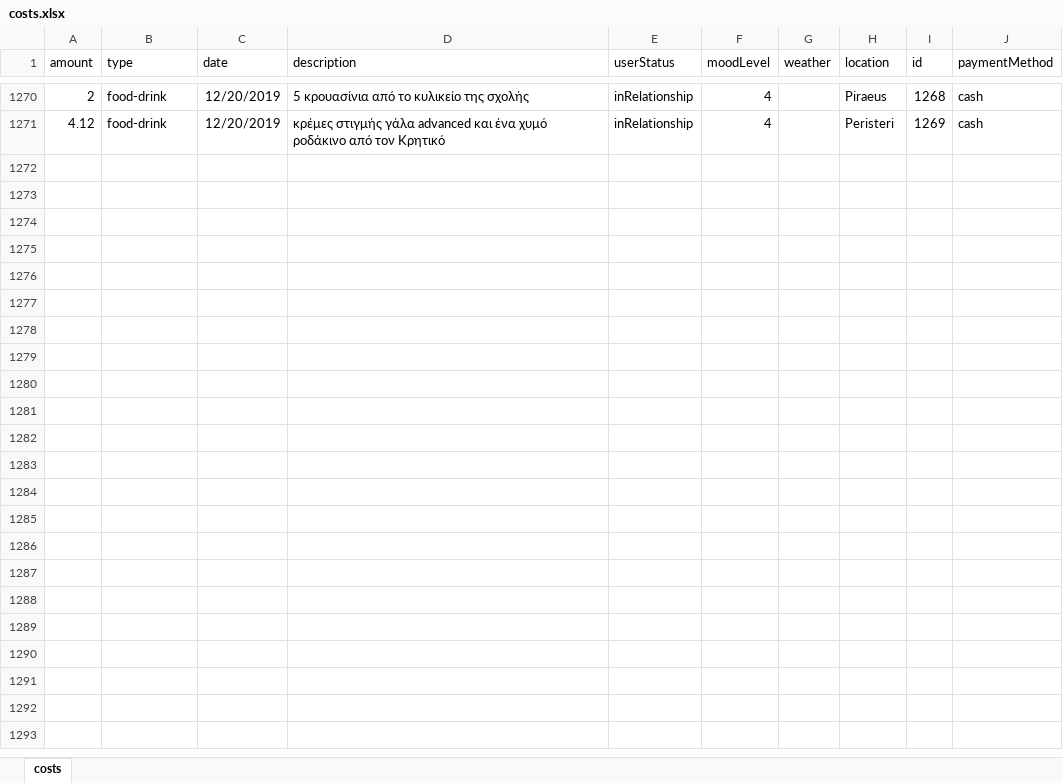
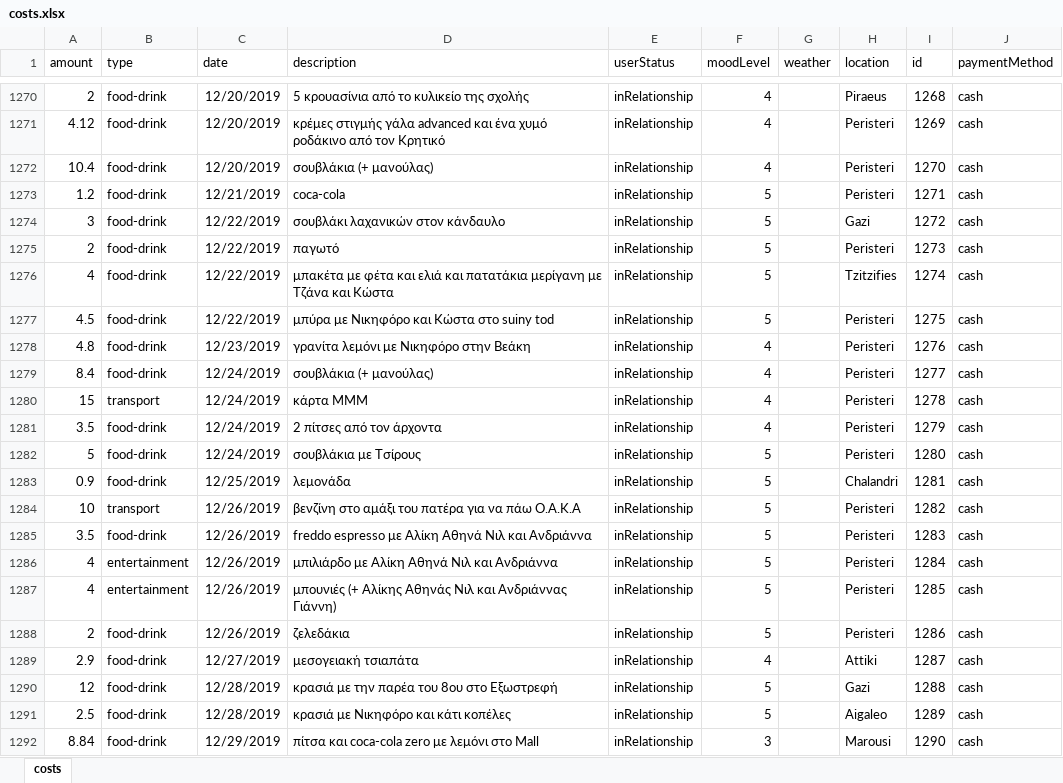
Before and after one commit to Blackpeak/Morgan, an Excel workbook: DataBase/Manos costs/costs.xlsx, sheet costs, drawn as a sheet; only a part is shown, gaps mark what is left out; values as stored, in another font and other column widths than the file's, no borders; table styles not drawn; the diff names each change by its address in the sheet, - before the commit and + after, or states it on an @@ line.

Commit message:
Black wolf clo.

```diff
--- a/DataBase/Manos costs/costs.xlsx (sheet costs)
+++ b/DataBase/Manos costs/costs.xlsx (sheet costs)
+row 1272: 10.4 | food-drink | 12/20/2019 | σουβλάκια (+ μανούλας) | inRelationship | 4 |  | Peristeri | 1270 | cash
+row 1273: 1.2 | food-drink | 12/21/2019 | coca-cola | inRelationship | 5 |  | Peristeri | 1271 | cash
+row 1274: 3 | food-drink | 12/22/2019 | σουβλάκι λαχανικών στον κάνδαυλο | inRelationship | 5 |  | Gazi | 1272 | cash
+row 1275: 2 | food-drink | 12/22/2019 | παγωτό | inRelationship | 5 |  | Peristeri | 1273 | cash
+row 1276: 4 | food-drink | 12/22/2019 | μπακέτα με φέτα και ελιά και πατατάκια μερίγανη με Τζάνα και Κώστα | inRelationship | 5 |  | Tzitzifies | 1274 | cash
+row 1277: 4.5 | food-drink | 12/22/2019 | μπύρα με Νικηφόρο και Κώστα στο suiny tod | inRelationship | 5 |  | Peristeri | 1275 | cash
+row 1278: 4.8 | food-drink | 12/23/2019 | γρανίτα λεμόνι με Νικηφόρο στην Βεάκη | inRelationship | 4 |  | Peristeri | 1276 | cash
+row 1279: 8.4 | food-drink | 12/24/2019 | σουβλάκια (+ μανούλας) | inRelationship | 4 |  | Peristeri | 1277 | cash
+row 1280: 15 | transport | 12/24/2019 | κάρτα ΜΜΜ | inRelationship | 4 |  | Peristeri | 1278 | cash
+row 1281: 3.5 | food-drink | 12/24/2019 | 2 πίτσες από τον άρχοντα | inRelationship | 4 |  | Peristeri | 1279 | cash
+row 1282: 5 | food-drink | 12/24/2019 | σουβλάκια με Τσίρους | inRelationship | 5 |  | Peristeri | 1280 | cash
+row 1283: 0.9 | food-drink | 12/25/2019 | λεμονάδα | inRelationship | 5 |  | Chalandri | 1281 | cash
+row 1284: 10 | transport | 12/26/2019 | βενζίνη στο αμάξι του πατέρα για να πάω Ο.Α.Κ.Α | inRelationship | 5 |  | Peristeri | 1282 | cash
+row 1285: 3.5 | food-drink | 12/26/2019 | freddo espresso με Αλίκη Αθηνά Νιλ και Ανδριάννα | inRelationship | 5 |  | Peristeri | 1283 | cash
+row 1286: 4 | entertainment | 12/26/2019 | μπιλιάρδο με Αλίκη Αθηνά Νιλ και Ανδριάννα | inRelationship | 5 |  | Peristeri | 1284 | cash
+row 1287: 4 | entertainment | 12/26/2019 | μπουνιές (+ Αλίκης Αθηνάς Νιλ και Ανδριάννας Γιάννη) | inRelationship | 5 |  | Peristeri | 1285 | cash
+row 1288: 2 | food-drink | 12/26/2019 | ζελεδάκια | inRelationship | 5 |  | Peristeri | 1286 | cash
+row 1289: 2.9 | food-drink | 12/27/2019 | μεσογειακή τσιαπάτα | inRelationship | 4 |  | Attiki | 1287 | cash
+row 1290: 12 | food-drink | 12/28/2019 | κρασιά με την παρέα του 8ου στο Εξωστρεφή | inRelationship | 5 |  | Gazi | 1288 | cash
+row 1291: 2.5 | food-drink | 12/28/2019 | κρασιά με Νικηφόρο και κάτι κοπέλες | inRelationship | 5 |  | Aigaleo | 1289 | cash
+row 1292: 8.84 | food-drink | 12/29/2019 | πίτσα και coca-cola zero με λεμόνι στο Mall | inRelationship | 3 |  | Marousi | 1290 | cash
```
